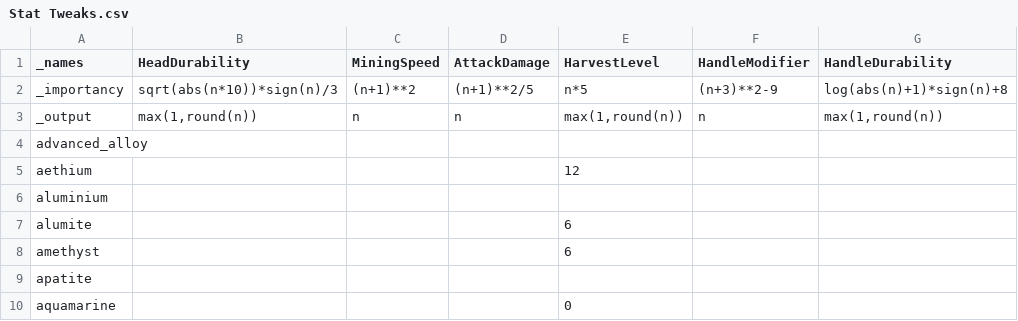
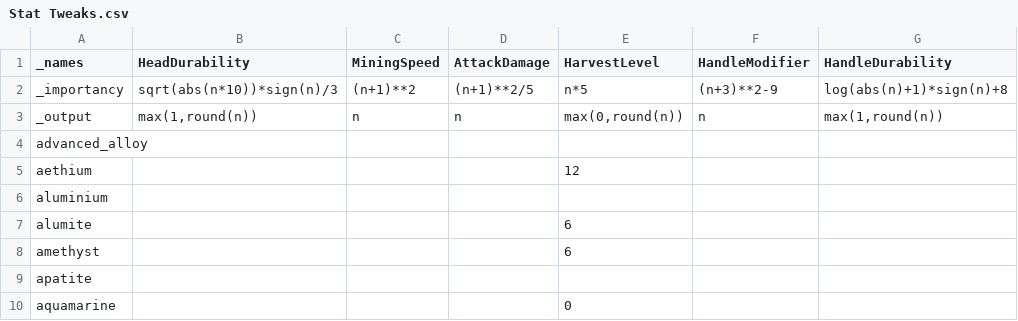
Before and after one commit to EnigmaticaModpacks/Enigmatica2Expert, a CSV file: dev/TCon/tweaks/Stat Tweaks.csv, drawn as a sheet; only a part is shown; the diff names each change by its address in the sheet, - before the commit and + after, or states it on an @@ line.

Commit message:
🚧 Dev JavaScript misc changes - Fixed log_parser path - Fixed tweakerconstruct mining level lower bounds from 1 to 0

```diff
--- a/dev/TCon/tweaks/Stat Tweaks.csv
+++ b/dev/TCon/tweaks/Stat Tweaks.csv
-E3 (HarvestLevel): max(1,round(n))
+E3 (HarvestLevel): max(0,round(n))
```
Also changed, not shown: 2 other files.
